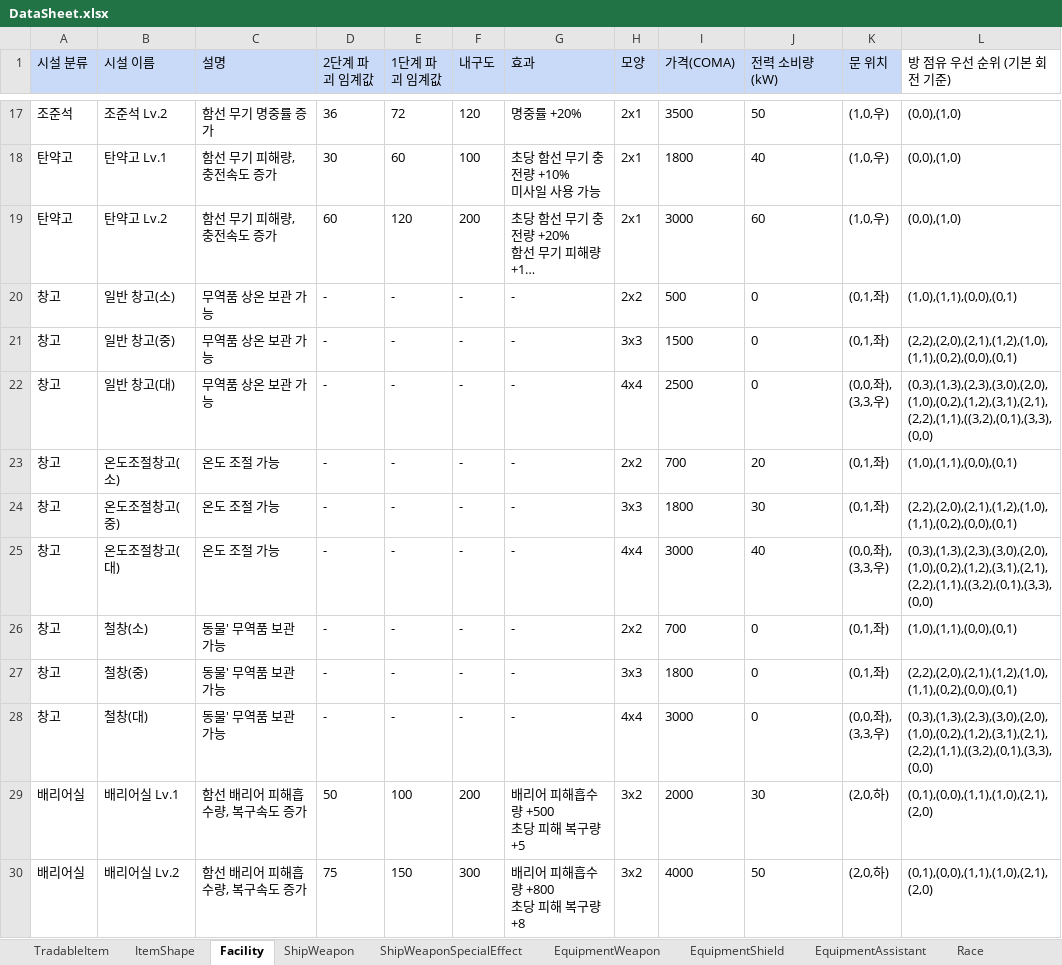
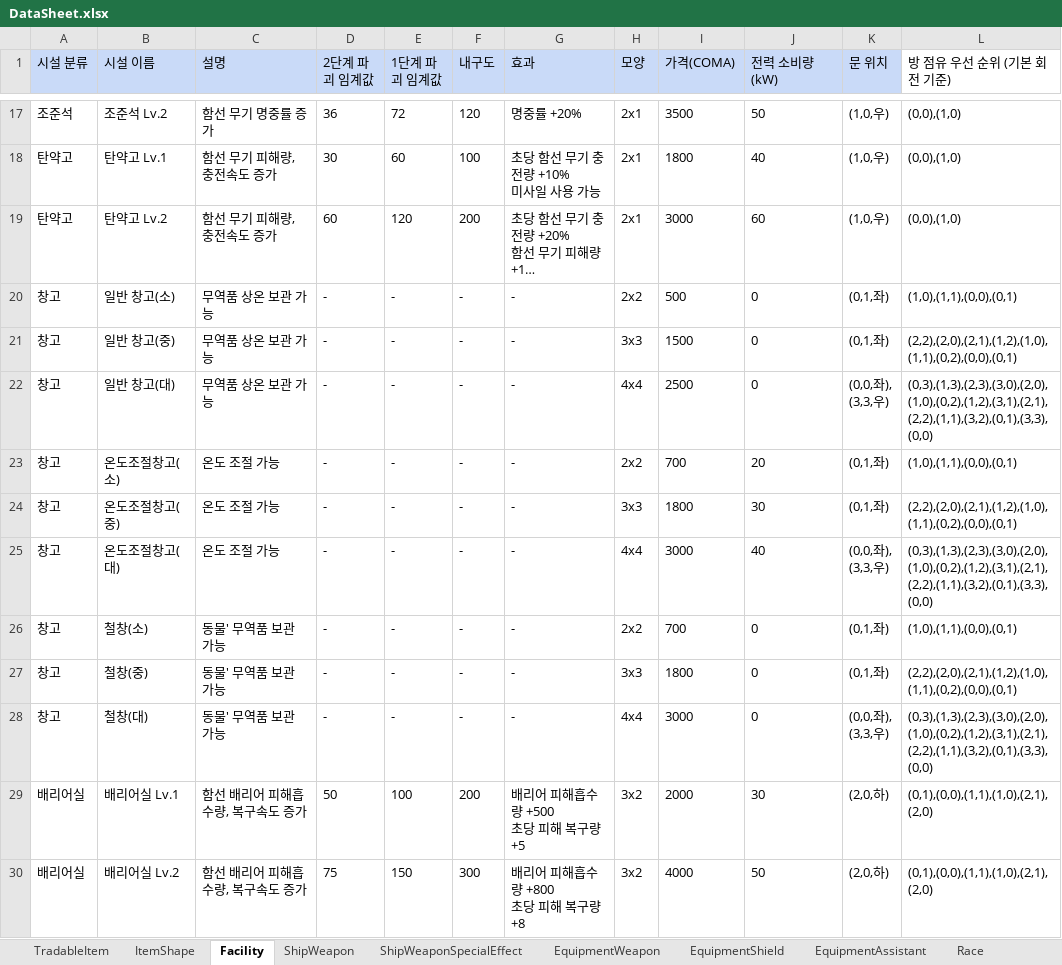
Before and after one commit to khkim09/Capstone, an Excel workbook: DataSheet/DataSheet.xlsx, sheet Facility, drawn as a sheet; only a part is shown, gaps mark what is left out; long unchanged cells end in …; values as stored, in another font and other column widths than the file's, no borders; the diff names each change by its address in the sheet, - before the commit and + after, or states it on an @@ line.

```diff
--- a/DataSheet/DataSheet.xlsx (sheet Facility)
+++ b/DataSheet/DataSheet.xlsx (sheet Facility)
-L22 (방 점유 우선 순위 (기본 회전 기준)): (0,3),(1,3),(2,3),(3,0),(2,0),(1,0),(0,2),(1,2),(3,1),(2,1),(2,2),(1,1),((3,2),(0,1),(3,3),(0,0)
+L22 (방 점유 우선 순위 (기본 회전 기준)): (0,3),(1,3),(2,3),(3,0),(2,0),(1,0),(0,2),(1,2),(3,1),(2,1),(2,2),(1,1),(3,2),(0,1),(3,3),(0,0)
-L25 (방 점유 우선 순위 (기본 회전 기준)): (0,3),(1,3),(2,3),(3,0),(2,0),(1,0),(0,2),(1,2),(3,1),(2,1),(2,2),(1,1),((3,2),(0,1),(3,3),(0,0)
+L25 (방 점유 우선 순위 (기본 회전 기준)): (0,3),(1,3),(2,3),(3,0),(2,0),(1,0),(0,2),(1,2),(3,1),(2,1),(2,2),(1,1),(3,2),(0,1),(3,3),(0,0)
-L28 (방 점유 우선 순위 (기본 회전 기준)): (0,3),(1,3),(2,3),(3,0),(2,0),(1,0),(0,2),(1,2),(3,1),(2,1),(2,2),(1,1),((3,2),(0,1),(3,3),(0,0)
+L28 (방 점유 우선 순위 (기본 회전 기준)): (0,3),(1,3),(2,3),(3,0),(2,0),(1,0),(0,2),(1,2),(3,1),(2,1),(2,2),(1,1),(3,2),(0,1),(3,3),(0,0)
```
Also changed, not shown: 28 other files.
